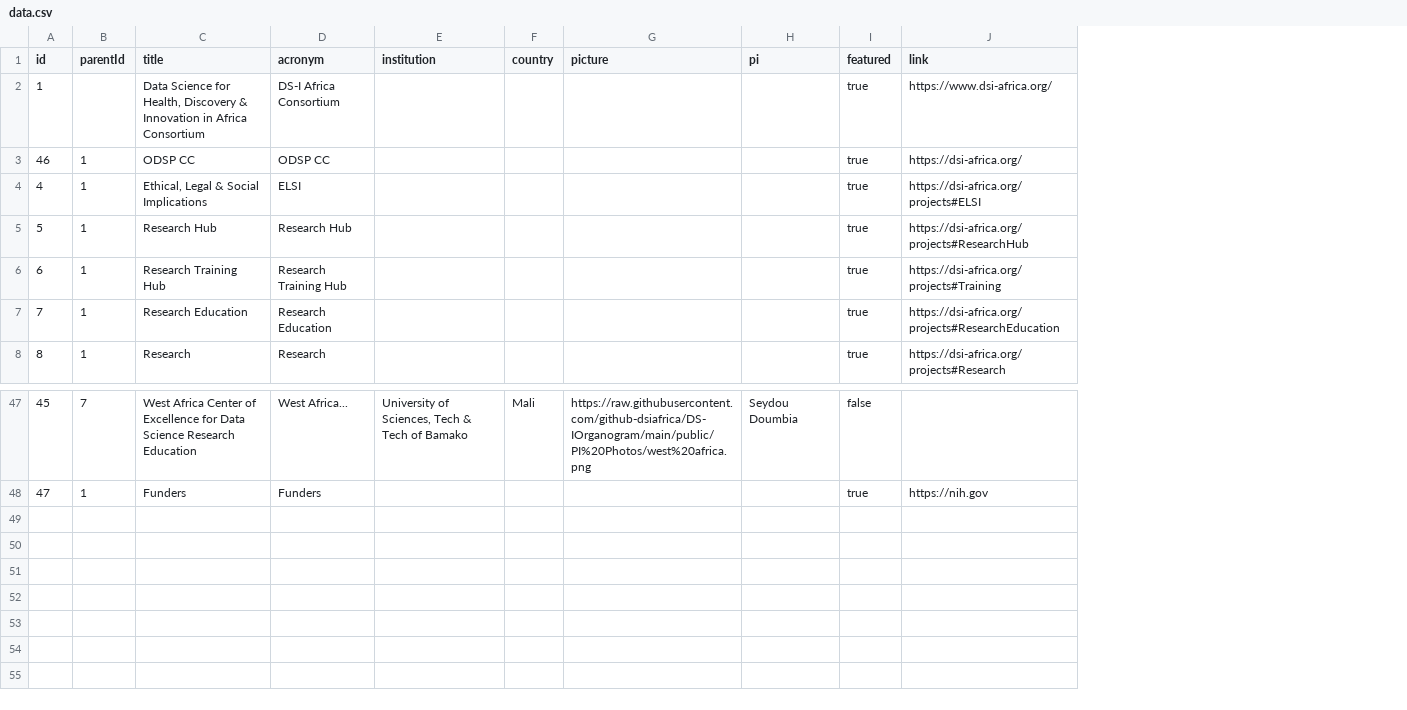
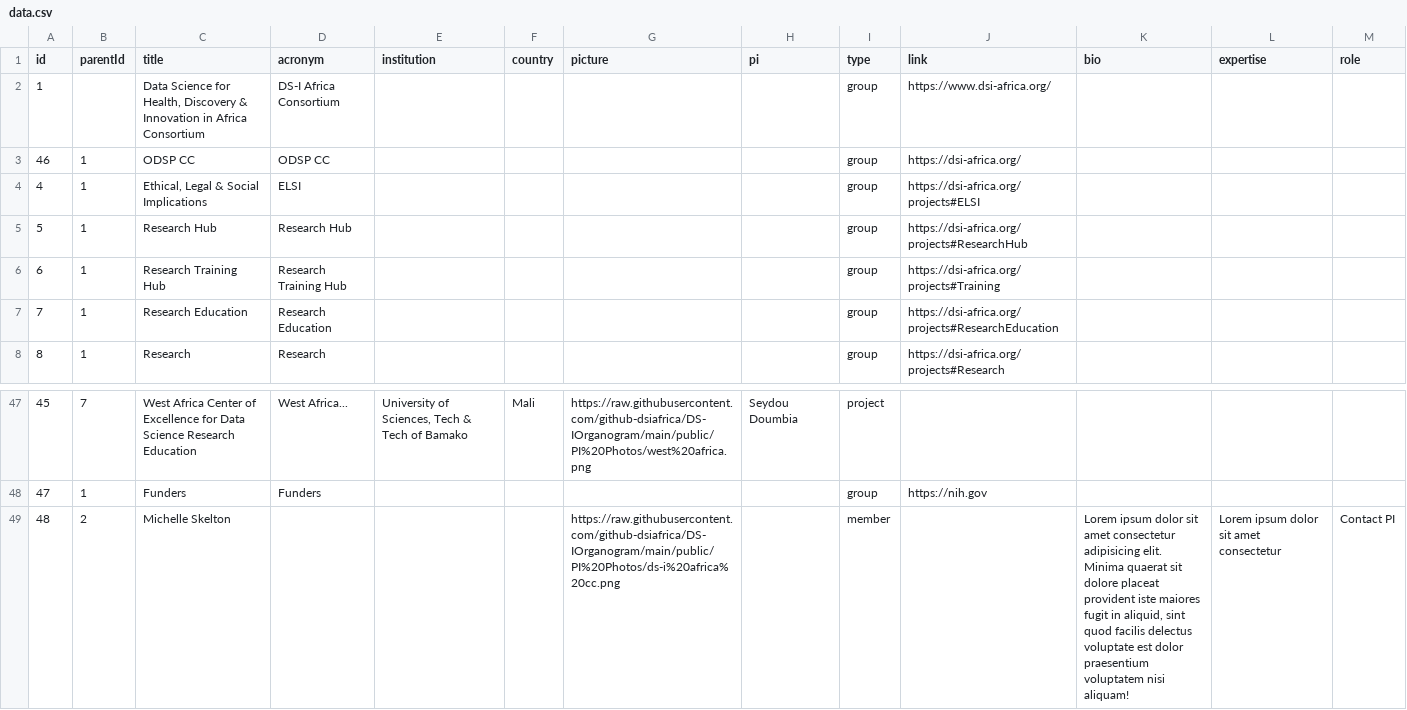
Before and after one commit to github-dsiafrica/DS-IOrganogram, a CSV file: public/data/data.csv, drawn as a sheet; only a part is shown, gaps mark what is left out; removed rows and columns are numbered as before the commit, all else as after; the diff names each change by its address in the sheet, - before the commit and + after, or states it on an @@ line.

Commit message:
Adds test data for member.

```diff
--- a/public/data/data.csv
+++ b/public/data/data.csv
-column I (featured), rows 2-8: all true; rows 47-48: false | true
+column I (type), rows 2-8: all group; rows 47-48: project | group
+column K (bio), empty
+column L (expertise), empty
+column M (role), empty
+row 49: 48 | 2 | Michelle Skelton |  |  |  | https://raw.githubusercontent.com/github-dsiafrica/DS-IOrganogram/main/public/PI%20Photos/ds-i%20africa%20cc.png |  | member |  | Lorem ipsum dolor sit amet consectetur adipisicing elit. Minima quaerat sit dolore placeat provident iste maiores fugit in aliquid, sint quod facilis delectus voluptate est dolor praesentium voluptatem nisi aliquam! | Lorem ipsum dolor sit amet consectetur | Contact PI
```
